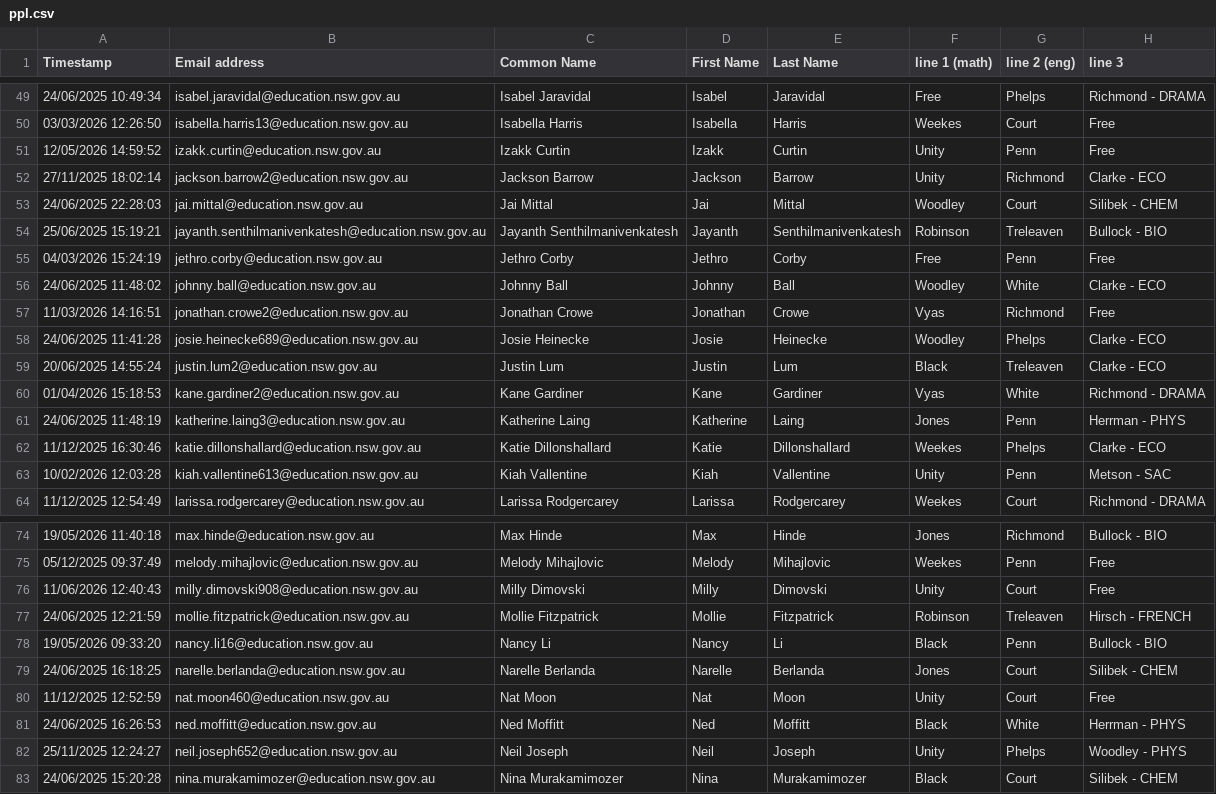
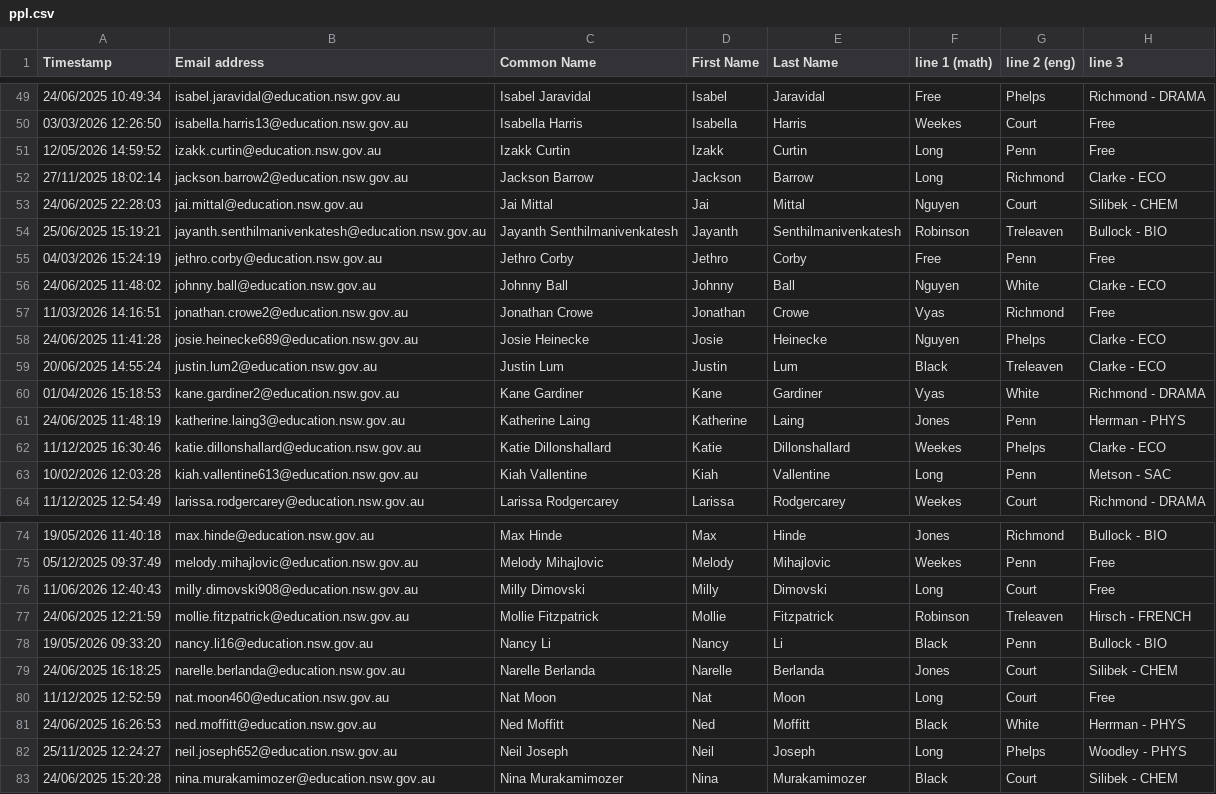
Before and after one commit to FakeTile/Subjectle, a CSV file: ppl.csv, drawn as a sheet; only a part is shown, gaps mark what is left out; the diff covers the shown part only; the diff names each change by its address in the sheet, - before the commit and + after, or states it on an @@ line.

```diff
--- a/ppl.csv
+++ b/ppl.csv
-F51:F52 (line 1 (math)): Unity
+F51:F52 (line 1 (math)): Long
-F53 (line 1 (math)): Woodley
+F53 (line 1 (math)): Nguyen
-F56 (line 1 (math)): Woodley
+F56 (line 1 (math)): Nguyen
-F58 (line 1 (math)): Woodley
+F58 (line 1 (math)): Nguyen
-F63 (line 1 (math)): Unity
+F63 (line 1 (math)): Long
-F76 (line 1 (math)): Unity
+F76 (line 1 (math)): Long
-F80 (line 1 (math)): Unity
+F80 (line 1 (math)): Long
-F82 (line 1 (math)): Unity
+F82 (line 1 (math)): Long
```
Also changed, not shown: 26 edited cells elsewhere in this file, 2 other files.
